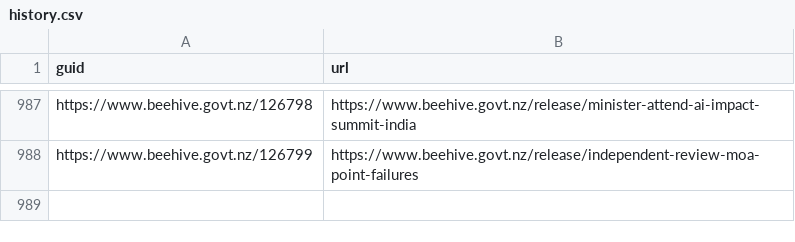
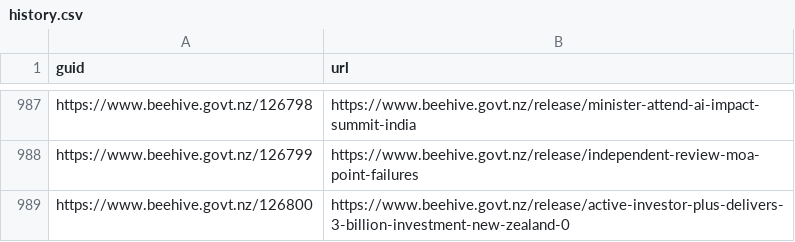
Before and after one commit to marcus-crane/hivesky, a CSV file: history.csv, drawn as a sheet; only a part is shown, gaps mark what is left out; the diff names each change by its address in the sheet, - before the commit and + after, or states it on an @@ line.

Commit message:
New releases have been syndicated

```diff
--- a/history.csv
+++ b/history.csv
+row 989: https://www.beehive.govt.nz/126800 | https://www.beehive.govt.nz/release/active-investor-plus-delivers-3-billion-investment-new-zealand-0
```
